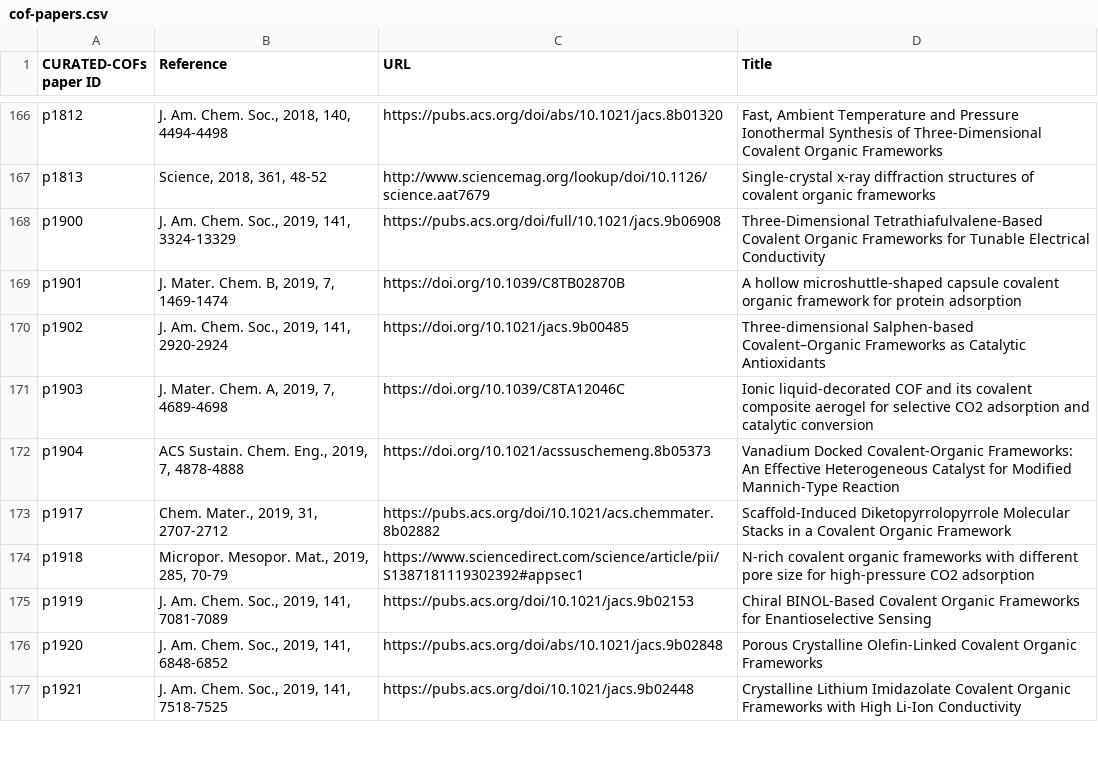
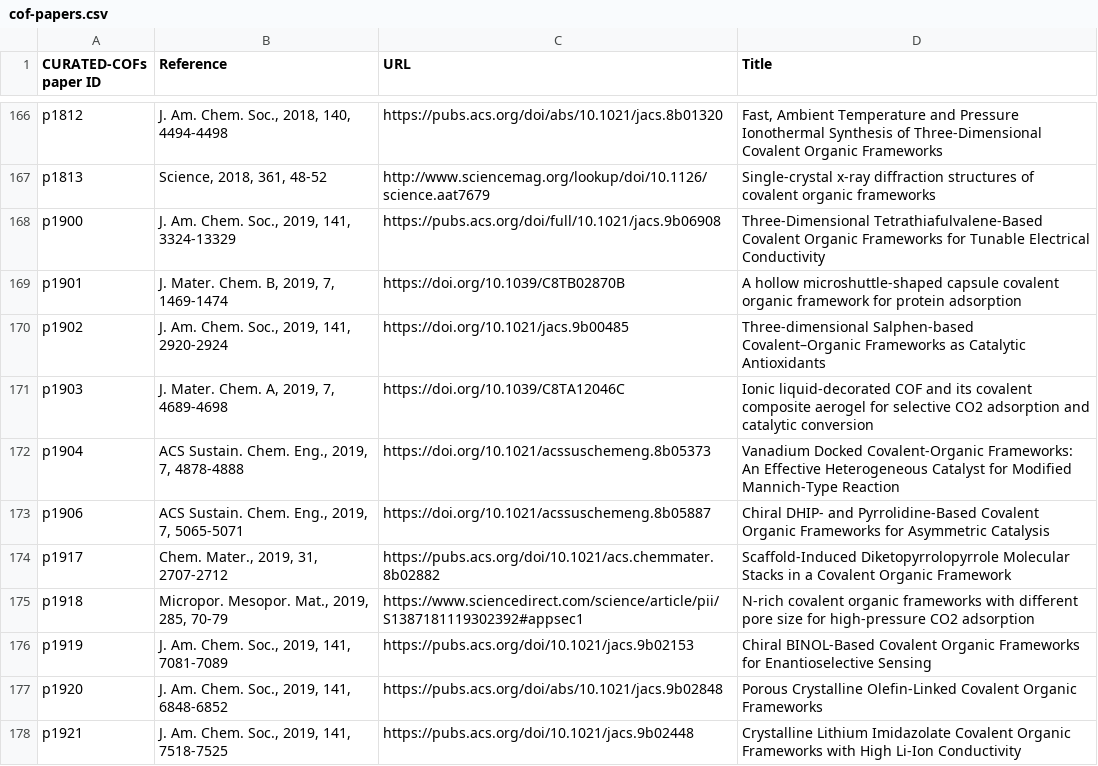
Before and after one commit to danieleongari/CURATED-COFs, a CSV file: cof-papers.csv, drawn as a sheet; only a part is shown, gaps mark what is left out; the diff names each change by its address in the sheet, - before the commit and + after, or states it on an @@ line.

Commit message:
parse paper p1906
doi: https://doi.org/10.1021/acssuschemeng.8b05887
extracted structures: 19060N2, 19061N2

```diff
--- a/cof-papers.csv
+++ b/cof-papers.csv
+row 173: p1906 | ACS Sustain. Chem. Eng., 2019, 7, 5065-5071 | https://doi.org/10.1021/acssuschemeng.8b05887 | Chiral DHIP- and Pyrrolidine-Based Covalent Organic Frameworks for Asymmetric Catalysis
```
Also changed, not shown: cof-frameworks.csv, 2 other files.
